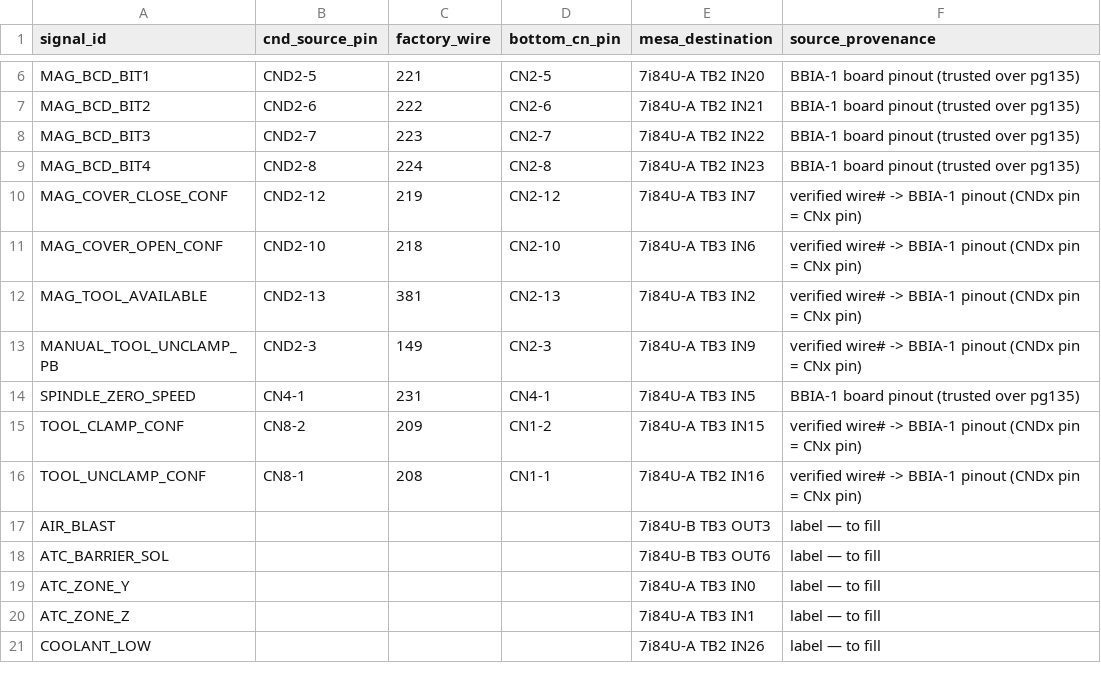
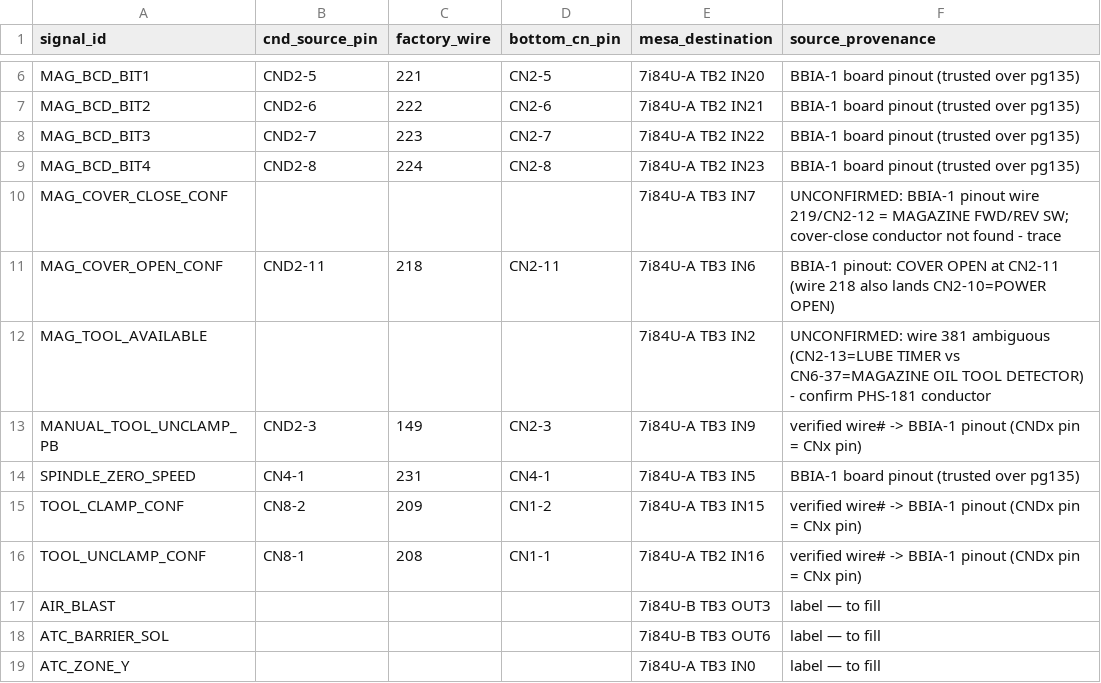
Before and after one commit to agant172/mazak-vqc20-linuxcnc-retrofit, a CSV file: wiring/bbia1_source_dest.csv, drawn as a sheet; only a part is shown, gaps mark what is left out; the shorter side is filled out with more unchanged rows.

```diff
--- a/wiring/bbia1_source_dest.csv
+++ b/wiring/bbia1_source_dest.csv
@@ -9,5 +9,5 @@ MAG_BCD_BIT3,CND2-7,223,CN2-7,7i84U-A TB2 IN22,BBIA-1 board pinout (trusted over
 MAG_BCD_BIT4,CND2-8,224,CN2-8,7i84U-A TB2 IN23,BBIA-1 board pinout (trusted over pg135)
-MAG_COVER_CLOSE_CONF,CND2-12,219,CN2-12,7i84U-A TB3 IN7,verified wire# -> BBIA-1 pinout (CNDx pin = CNx pin)
-MAG_COVER_OPEN_CONF,CND2-10,218,CN2-10,7i84U-A TB3 IN6,verified wire# -> BBIA-1 pinout (CNDx pin = CNx pin)
-MAG_TOOL_AVAILABLE,CND2-13,381,CN2-13,7i84U-A TB3 IN2,verified wire# -> BBIA-1 pinout (CNDx pin = CNx pin)
+MAG_COVER_CLOSE_CONF,,,,7i84U-A TB3 IN7,UNCONFIRMED: BBIA-1 pinout wire 219/CN2-12 = MAGAZINE FWD/REV SW; cover-close conductor not found - trace
+MAG_COVER_OPEN_CONF,CND2-11,218,CN2-11,7i84U-A TB3 IN6,BBIA-1 pinout: COVER OPEN at CN2-11 (wire 218 also lands CN2-10=POWER OPEN)
+MAG_TOOL_AVAILABLE,,,,7i84U-A TB3 IN2,UNCONFIRMED: wire 381 ambiguous (CN2-13=LUBE TIMER vs CN6-37=MAGAZINE OIL TOOL DETECTOR) - confirm PHS-181 conductor
 MANUAL_TOOL_UNCLAMP_PB,CND2-3,149,CN2-3,7i84U-A TB3 IN9,verified wire# -> BBIA-1 pinout (CNDx pin = CNx pin)
```
Also changed, not shown: wiring/bbia1_mesa_end_ferrules_epson.csv, 1 other file.
